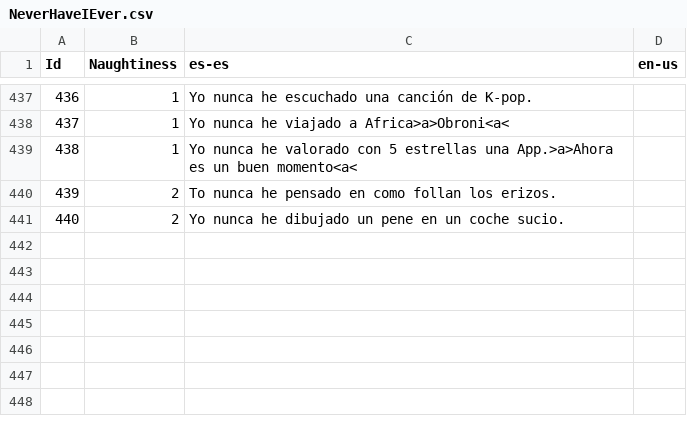
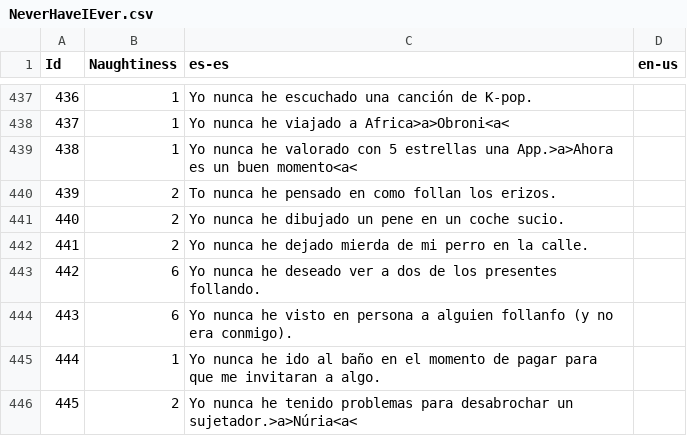
Before and after one commit to guplem/DrinkAndPlay, a CSV file: DrinkAndPlay/Assets/_General/Resources/NeverHaveIEver.csv, drawn as a sheet; only a part is shown, gaps mark what is left out.

```diff
--- a/DrinkAndPlay/Assets/_General/Resources/NeverHaveIEver.csv
+++ b/DrinkAndPlay/Assets/_General/Resources/NeverHaveIEver.csv
@@ -441 +441,6 @@ Id,Naughtiness,es-es,en-us
 440,2,Yo nunca he dibujado un pene en un coche sucio.,
+441,2,Yo nunca he dejado mierda de mi perro en la calle.,
+442,6,Yo nunca he deseado ver a dos de los presentes follando.,
+443,6,Yo nunca he visto en persona a alguien follanfo (y no era conmigo).,
+444,1,Yo nunca he ido al baño en el momento de pagar para que me invitaran a algo.,
+445,2,Yo nunca he tenido problemas para desabrochar un sujetador.>a>Núria<a<,
```
Also changed, not shown: DrinkAndPlay/Assets/_General/Resources/GuessWho.csv, DrinkAndPlay/Assets/_General/Resources/RandomChallenges.csv, 10 other files.
